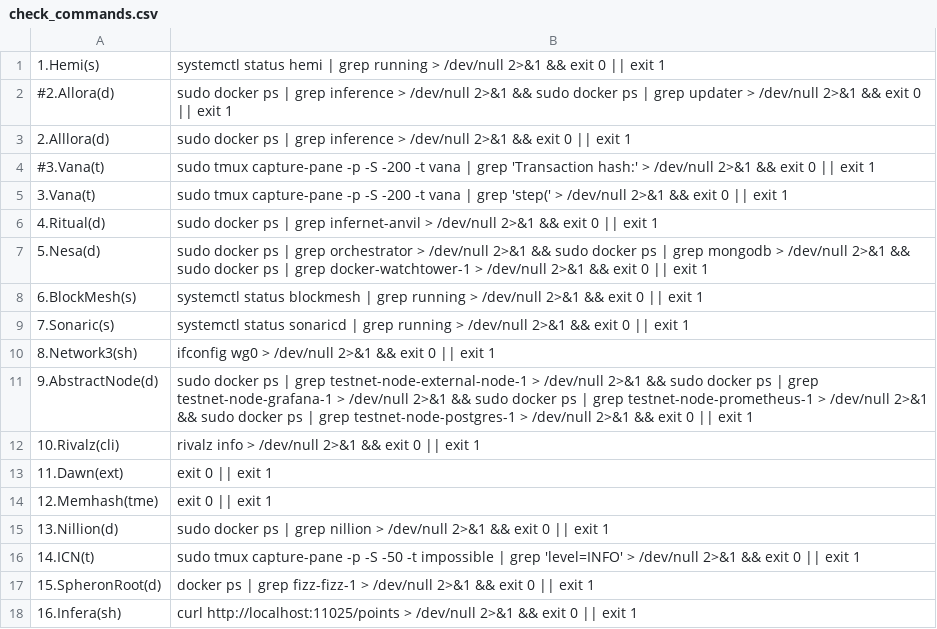
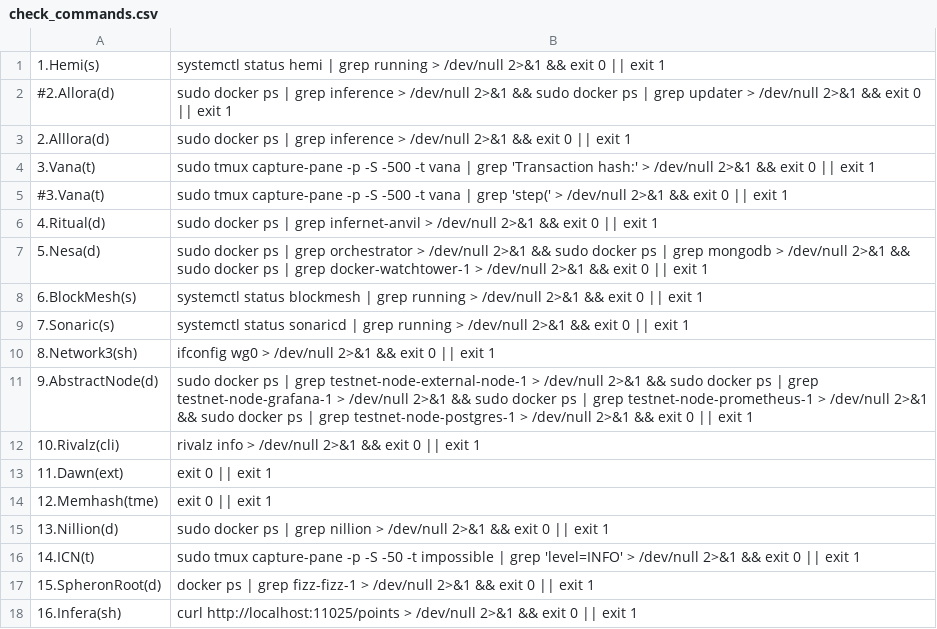
Before and after one commit to repchinskiy/cryptologo, a CSV file: check_commands.csv, drawn as a sheet.

Commit message:
Add files via upload

```diff
--- a/check_commands.csv
+++ b/check_commands.csv
@@ -3,4 +3,4 @@
 2.Alllora(d);sudo docker ps | grep inference > /dev/null 2>&1 && exit 0 || exit 1
-#3.Vana(t);sudo tmux capture-pane -p -S -200 -t vana | grep 'Transaction hash:' > /dev/null 2>&1 && exit 0 || exit 1
-3.Vana(t);sudo tmux capture-pane -p -S -200 -t vana | grep 'step(' > /dev/null 2>&1 && exit 0 || exit 1
+3.Vana(t);sudo tmux capture-pane -p -S -500 -t vana | grep 'Transaction hash:' > /dev/null 2>&1 && exit 0 || exit 1
+#3.Vana(t);sudo tmux capture-pane -p -S -500 -t vana | grep 'step(' > /dev/null 2>&1 && exit 0 || exit 1
 4.Ritual(d);sudo docker ps | grep infernet-anvil > /dev/null 2>&1 && exit 0 || exit 1
```
